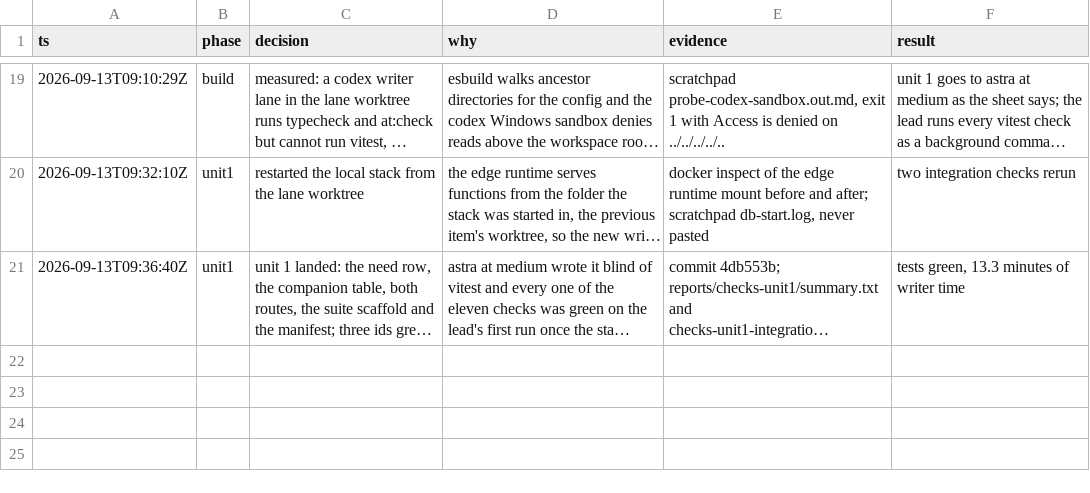
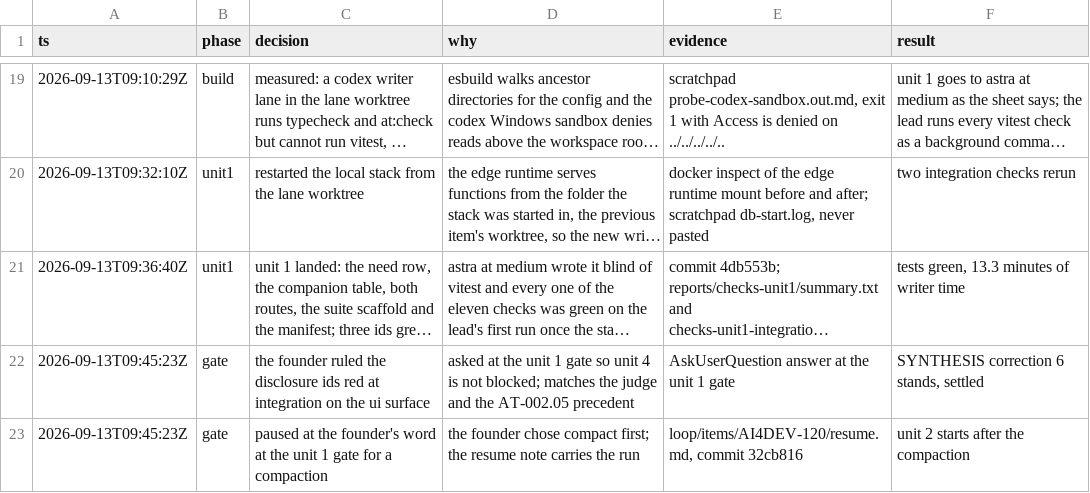
Before and after one commit to nirdrang/ai4good, a TSV file: loop/items/AI4DEV-120/decisions.tsv, drawn as a sheet; only a part is shown, gaps mark what is left out; long unchanged cells end in …; the diff names each change by its address in the sheet, - before the commit and + after, or states it on an @@ line.

```diff
--- a/loop/items/AI4DEV-120/decisions.tsv
+++ b/loop/items/AI4DEV-120/decisions.tsv
+row 22: 2026-09-13T09:45:23Z | gate | the founder ruled the disclosure ids red at integration on the ui surface | asked at the unit 1 gate so unit 4 is not blocked; matches the judge and the AT-002.05 precedent | AskUserQuestion answer at the unit 1 gate | SYNTHESIS correction 6 stands, settled
+row 23: 2026-09-13T09:45:23Z | gate | paused at the founder's word at the unit 1 gate for a compaction | the founder chose compact first; the resume note carries the run | loop/items/AI4DEV-120/resume.md, commit 32cb816 | unit 2 starts after the compaction
```
Also changed, not shown: 1 other file.
